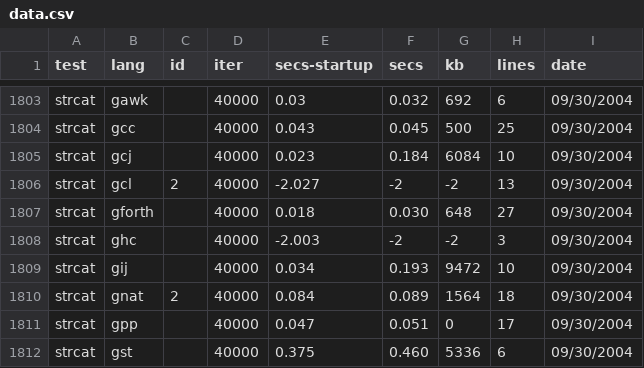
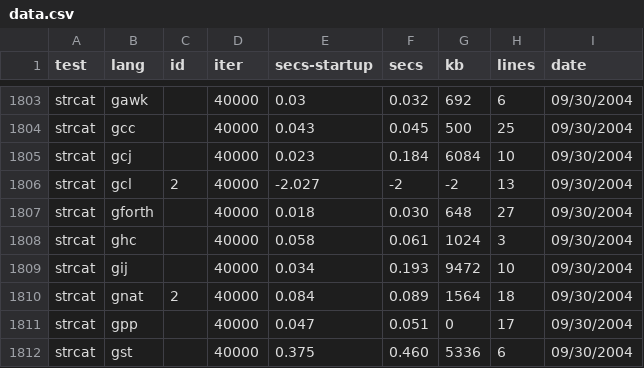
Before and after one commit to kragen/shootout, a CSV file: website/data/data.csv, drawn as a sheet; only a part is shown, gaps mark what is left out; the diff covers the shown part only.

```diff
--- a/website/data/data.csv
+++ b/website/data/data.csv
@@ -1807,3 +1807,3 @@ strcat,gcl,2,40000,-2.027,-2,-2,13, 09/30/2004
 strcat,gforth, ,40000,0.018,0.030,648,27, 09/30/2004
-strcat,ghc, ,40000,-2.003,-2,-2,3, 09/30/2004
+strcat,ghc, ,40000,0.058,0.061,1024,3, 09/30/2004
 strcat,gij, ,40000,0.034,0.193,9472,10, 09/30/2004
```
Also changed, not shown: 1 added row and 33 edited cells elsewhere in this file, website/data/ndata.csv, 45 other files.
